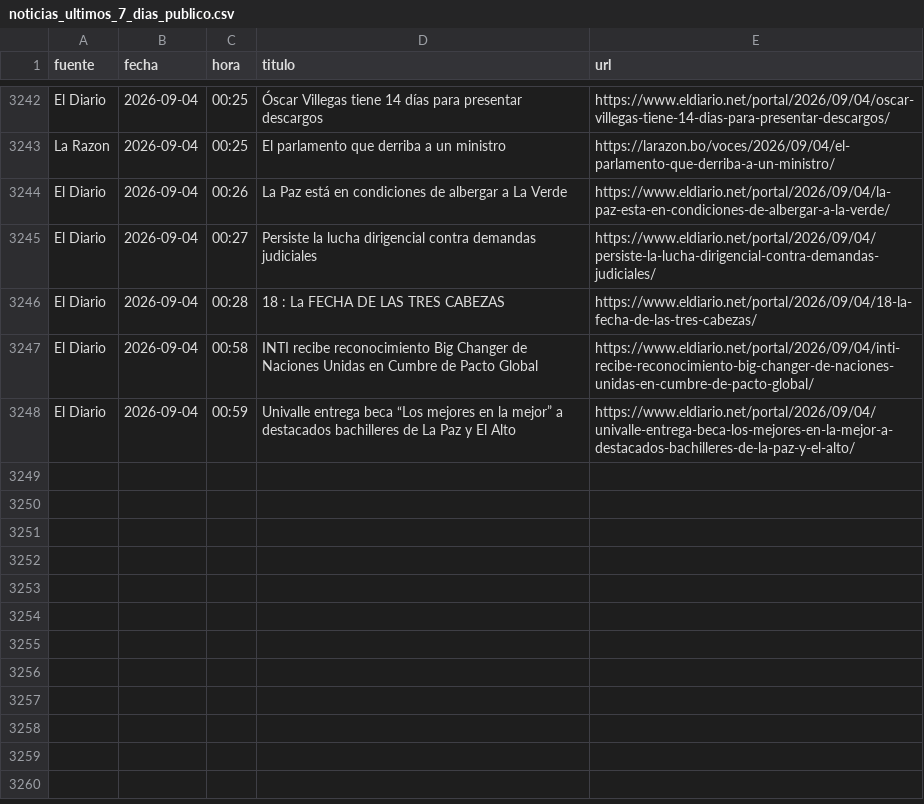
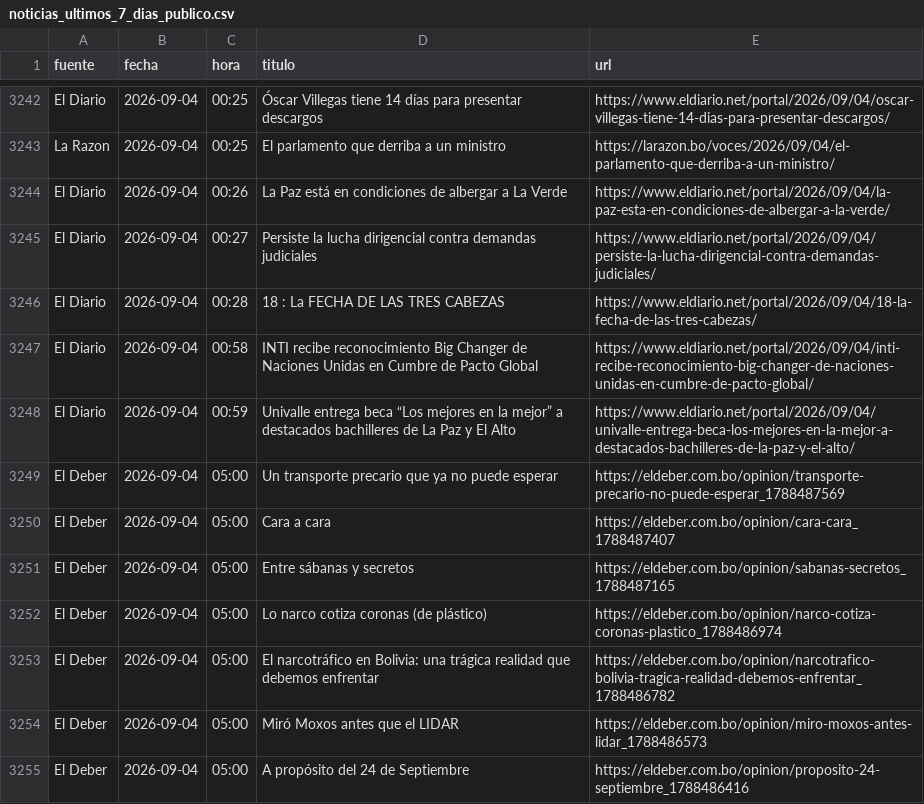
Before and after one commit to BohozX/Indices-de-Incertidumbre, a CSV file: noticias_ultimos_7_dias_publico.csv, drawn as a sheet; only a part is shown, gaps mark what is left out.

```diff
--- a/noticias_ultimos_7_dias_publico.csv
+++ b/noticias_ultimos_7_dias_publico.csv
@@ -3248 +3248,8 @@ El Diario,2026-09-04,00:58,INTI recibe reconocimiento Big Changer de Naciones Un
 El Diario,2026-09-04,00:59,Univalle entrega beca “Los mejores en la mejor” a destacados bachilleres de La Paz y El Alto,https://www.eldiario.net/portal/2026/09/04/univalle-entrega-beca-los-mejores-en-la-mejor-a-destacados-bachilleres-de-la-paz-y-el-alto/
+El Deber,2026-09-04,05:00,Un transporte precario que ya no puede esperar,https://eldeber.com.bo/opinion/transporte-precario-no-puede-esperar_1788487569
+El Deber,2026-09-04,05:00,Cara a cara,https://eldeber.com.bo/opinion/cara-cara_1788487407
+El Deber,2026-09-04,05:00,Entre sábanas y secretos,https://eldeber.com.bo/opinion/sabanas-secretos_1788487165
+El Deber,2026-09-04,05:00,Lo narco cotiza coronas (de plástico),https://eldeber.com.bo/opinion/narco-cotiza-coronas-plastico_1788486974
+El Deber,2026-09-04,05:00,El narcotráfico en Bolivia: una trágica realidad que debemos enfrentar,https://eldeber.com.bo/opinion/narcotrafico-bolivia-tragica-realidad-debemos-enfrentar_1788486782
+El Deber,2026-09-04,05:00,Miró Moxos antes que el LIDAR,https://eldeber.com.bo/opinion/miro-moxos-antes-lidar_1788486573
+El Deber,2026-09-04,05:00,A propósito del 24 de Septiembre,https://eldeber.com.bo/opinion/proposito-24-septiembre_1788486416
```
Also changed, not shown: 1 other file.
